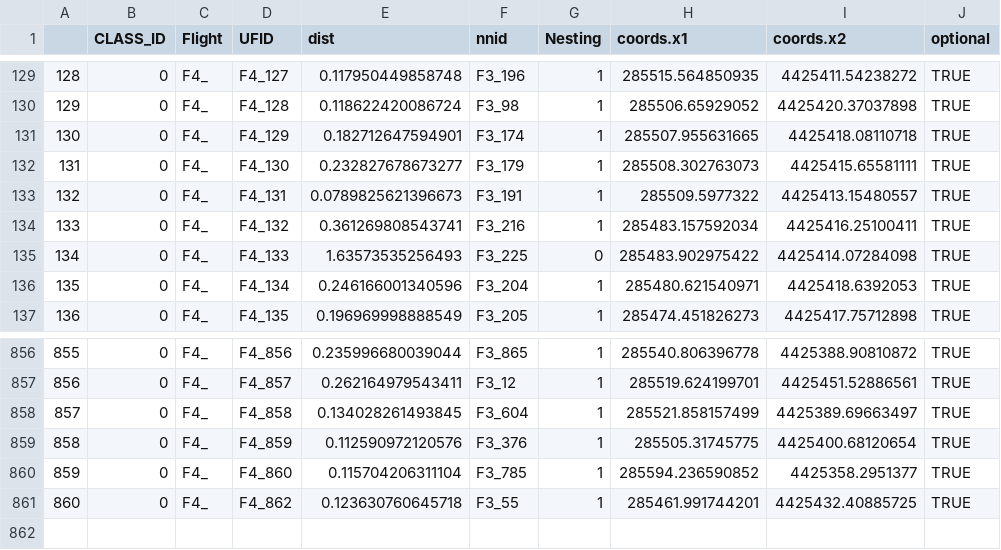
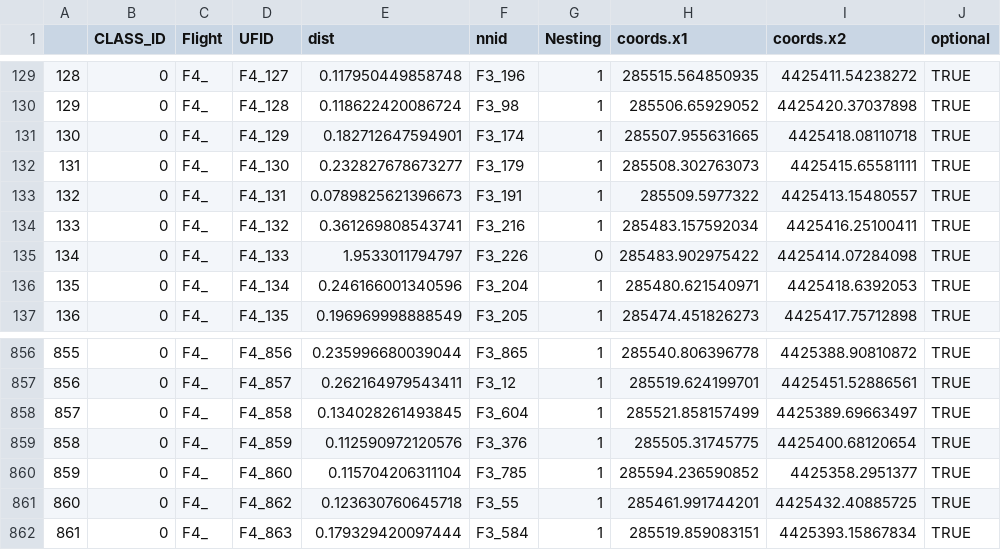
Before and after one commit to UAVWaterbird/nesttracker, a CSV file: f4f3f1_nestpoints_saddle.csv, drawn as a sheet; only a part is shown, gaps mark what is left out.

```diff
--- a/f4f3f1_nestpoints_saddle.csv
+++ b/f4f3f1_nestpoints_saddle.csv
@@ -134,3 +134,3 @@
 "133",0,"F4_","F4_132",0.361269808543741,"F3_216",1,285483.157592034,4425416.25100411,TRUE
-"134",0,"F4_","F4_133",1.63573535256493,"F3_225",0,285483.902975422,4425414.07284098,TRUE
+"134",0,"F4_","F4_133",1.9533011794797,"F3_226",0,285483.902975422,4425414.07284098,TRUE
 "135",0,"F4_","F4_134",0.246166001340596,"F3_204",1,285480.621540971,4425418.6392053,TRUE
@@ -861 +861,2 @@
 "860",0,"F4_","F4_862",0.123630760645718,"F3_55",1,285461.991744201,4425432.40885725,TRUE
+"861",0,"F4_","F4_863",0.179329420097444,"F3_584",1,285519.859083151,4425393.15867834,TRUE
```
Also changed, not shown: TriplicateAccuracyResults.csv, f1f3f4_nestpoints_saddle.csv, 36 other files.
